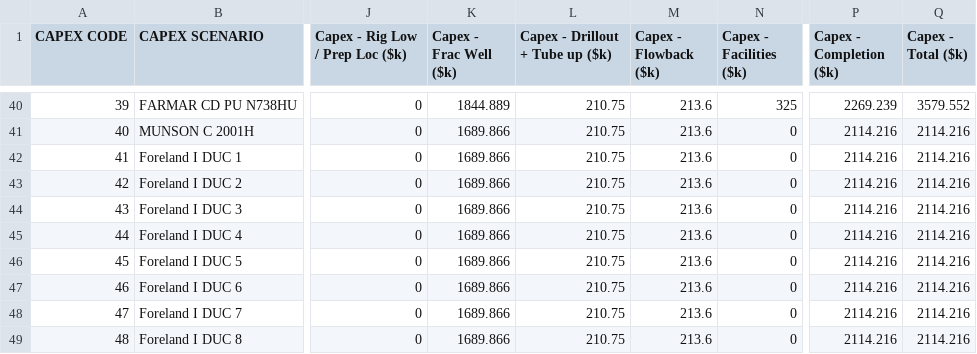
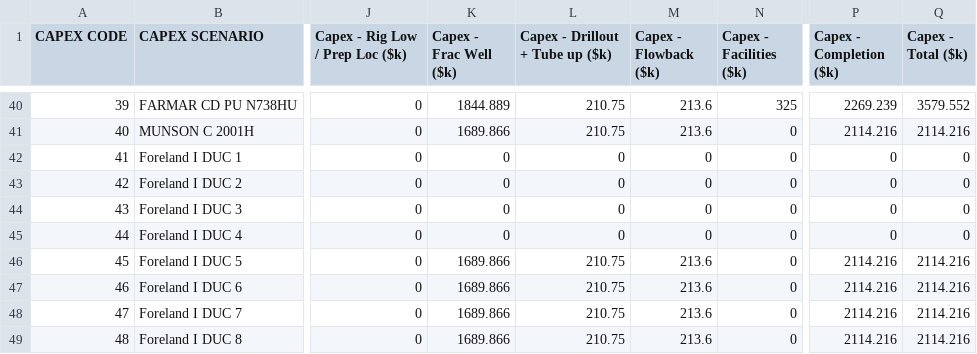
Before and after one commit to optiquant/bootstrapper-og, a CSV file: _model_input/_csv_drivers/dnc_capex_drivers.csv, drawn as a sheet; only a part is shown, gaps mark what is left out; the diff names each change by its address in the sheet, - before the commit and + after, or states it on an @@ line.

```diff
--- a/_model_input/_csv_drivers/dnc_capex_drivers.csv
+++ b/_model_input/_csv_drivers/dnc_capex_drivers.csv
-K42:K45 (Capex - Frac Well ($k)): 1689.866
+K42:K45 (Capex - Frac Well ($k)): 0
-L42:L45 (Capex - Drillout + Tube up ($k)): 210.75
+L42:L45 (Capex - Drillout + Tube up ($k)): 0
-M42:M45 (Capex - Flowback ($k)): 213.6
+M42:M45 (Capex - Flowback ($k)): 0
-P42:P45 (Capex - Completion ($k)): 2114.216
+P42:P45 (Capex - Completion ($k)): 0
-Q42:Q45 (Capex - Total ($k)): 2114.216
+Q42:Q45 (Capex - Total ($k)): 0
```
Also changed, not shown: _model_input/_csv_drivers/current_hedges.csv, _model_input/_csv_drivers/hist_financials_4.csv, 15 other files.
